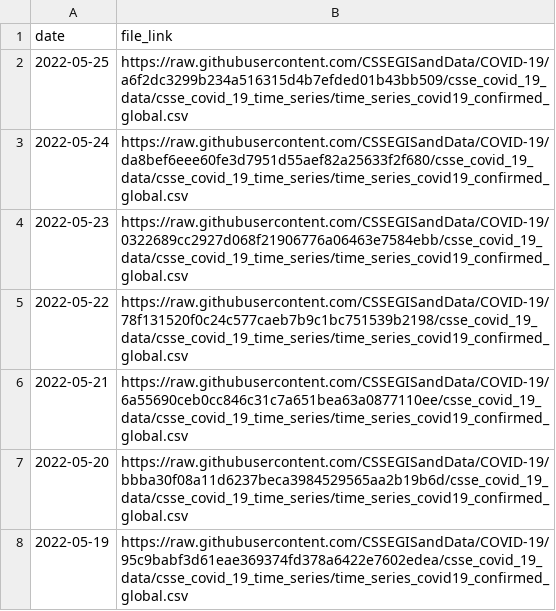
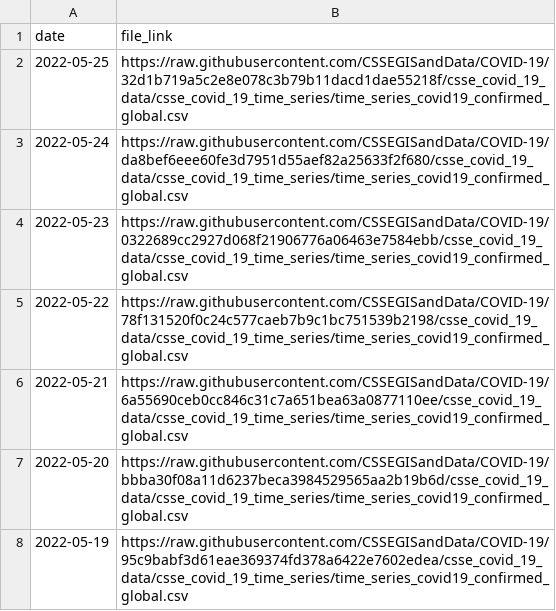
Before and after one commit to reichlab/covidData, a CSV file: data/jhu_global_cases_data_links.csv, drawn as a sheet; only a part is shown.

```diff
--- a/data/jhu_global_cases_data_links.csv
+++ b/data/jhu_global_cases_data_links.csv
@@ -1,3 +1,3 @@
 "date","file_link"
-2022-05-25,"https://raw.githubusercontent.com/CSSEGISandData/COVID-19/a6f2dc3299b234a516315d4b7efded01b43bb509/csse_covid_19_data/csse_covid_19_time_series/time_series_covid19_confirmed_global.csv"
+2022-05-25,"https://raw.githubusercontent.com/CSSEGISandData/COVID-19/32d1b719a5c2e8e078c3b79b11dacd1dae55218f/csse_covid_19_data/csse_covid_19_time_series/time_series_covid19_confirmed_global.csv"
 2022-05-24,"https://raw.githubusercontent.com/CSSEGISandData/COVID-19/da8bef6eee60fe3d7951d55aef82a25633f2f680/csse_covid_19_data/csse_covid_19_time_series/time_series_covid19_confirmed_global.csv"
```
Also changed, not shown: data/jhu_global_deaths_data_links.csv, data/jhu_us_cases_data_links.csv, 1 other file.
